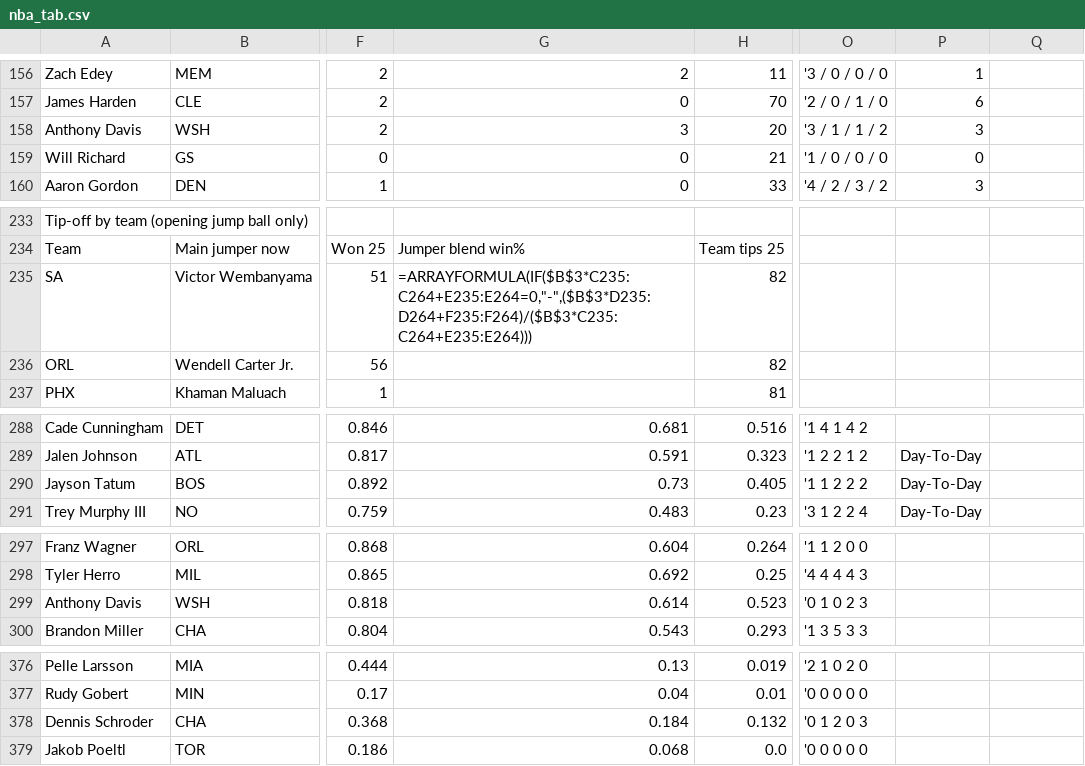
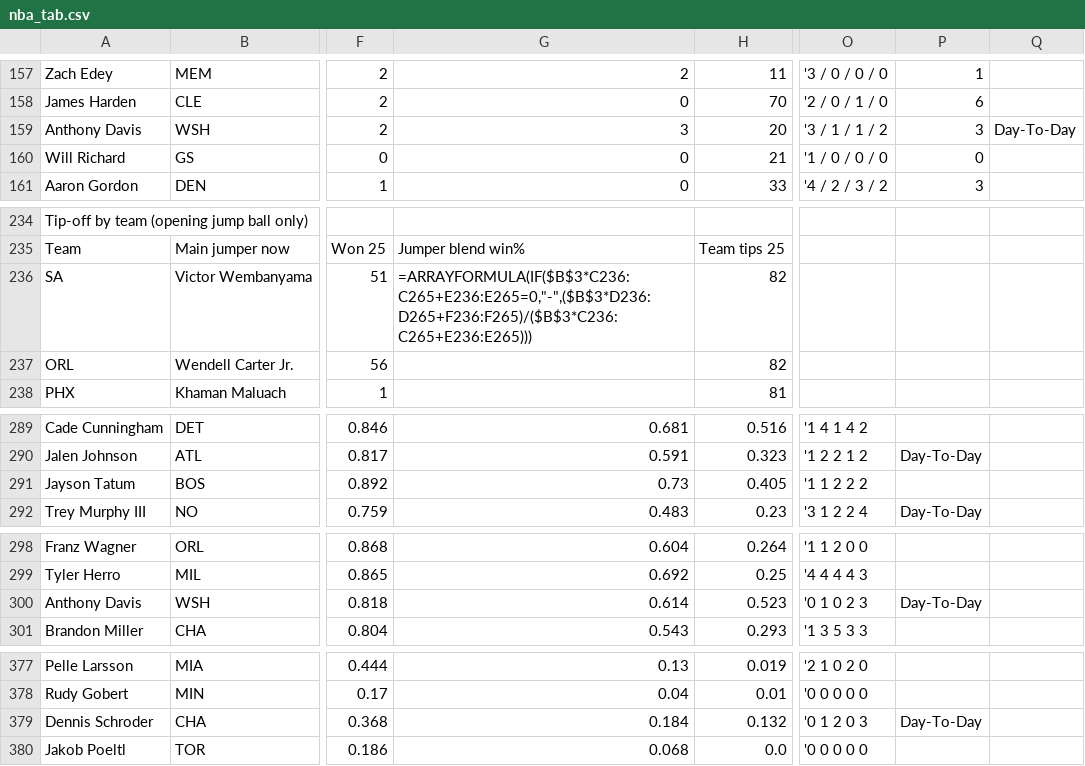
Before and after one commit to babybro652-cmd/Defined-Risk-Trading, a CSV file: analysis/nba/out/nba_tab.csv, drawn as a sheet; only a part is shown, gaps mark what is left out; addresses are those after the commit; the diff covers the shown part only; the diff names each change by its address in the sheet, - before the commit and + after, or states it on an @@ line.

```diff
--- a/analysis/nba/out/nba_tab.csv
+++ b/analysis/nba/out/nba_tab.csv
-Q159: (empty)
+Q159: Day-To-Day
-G236: =ARRAYFORMULA(IF($B$3*C235:C264+E235:E264=0,"-",($B$3*D235:D264+F235:F264)/($B$3*C235:C264+E235:E264)))
+G236: =ARRAYFORMULA(IF($B$3*C236:C265+E236:E265=0,"-",($B$3*D236:D265+F236:F265)/($B$3*C236:C265+E236:E265)))
-P291: Day-To-Day
+P291: (empty)
-P300: (empty)
+P300: Day-To-Day
-P379: (empty)
+P379: Day-To-Day
```
Also changed, not shown: 1 added row and 8 edited cells elsewhere in this file, 4 other files.
